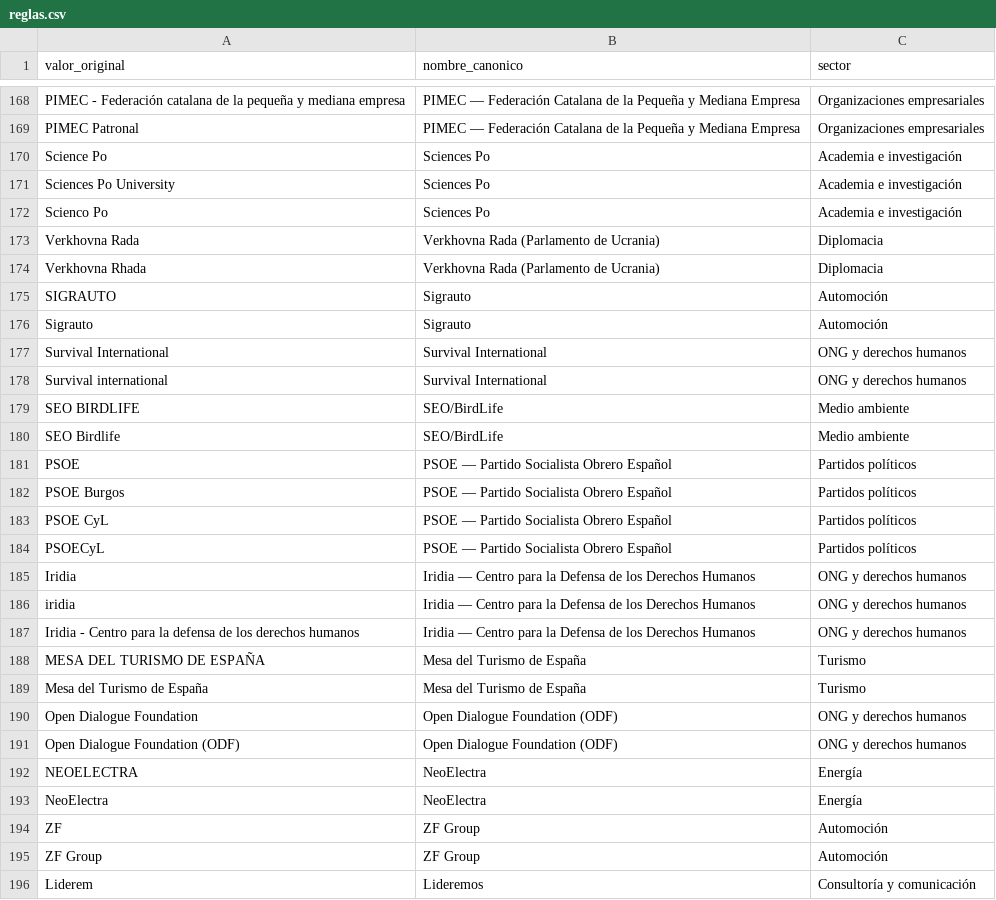
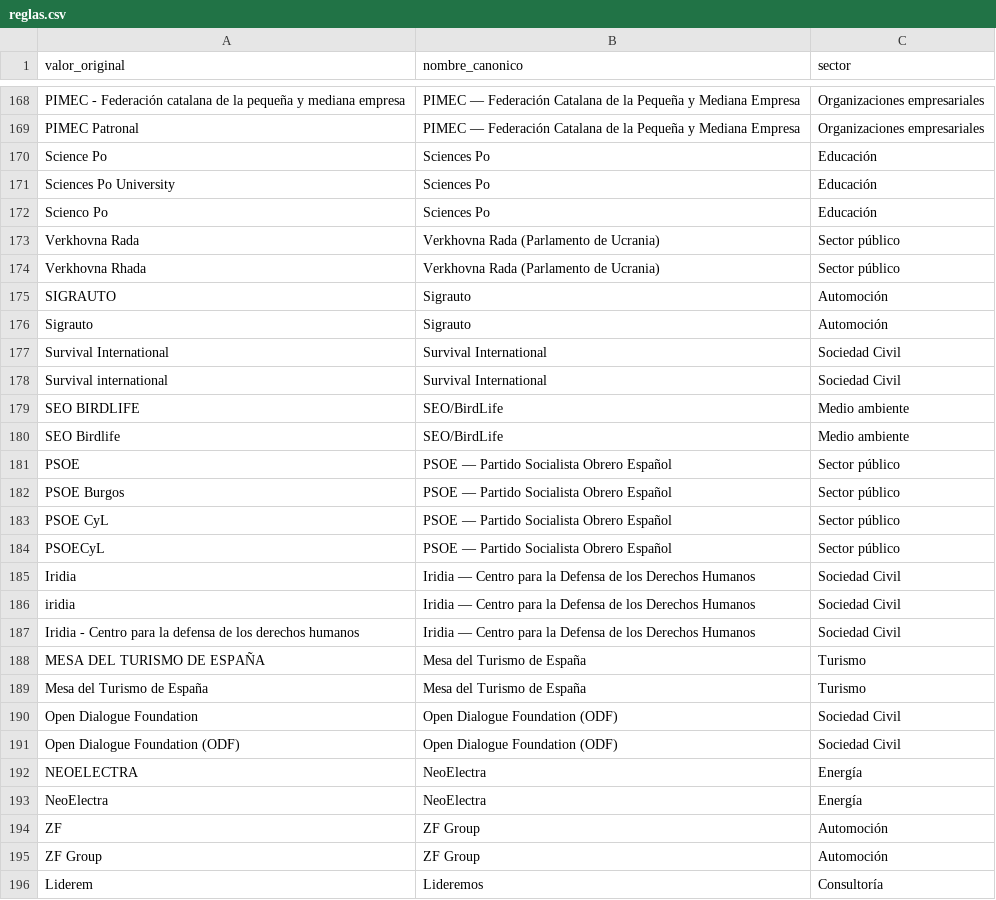
Before and after one commit to huallpaalvarezfrank/meps-espanoles, a CSV file: etl/reglas.csv, drawn as a sheet; only a part is shown, gaps mark what is left out; the diff covers the shown part only.

Commit message:
fix: unificar ~50 organizaciones duplicadas (actores + reglas.csv + ACTOR_ALIASES)

```diff
--- a/etl/reglas.csv
+++ b/etl/reglas.csv
@@ -169,24 +169,24 @@ PIMEC - Federación catalana de la pequeña y mediana empresa;PIMEC — Federaci
 PIMEC Patronal;PIMEC — Federación Catalana de la Pequeña y Mediana Empresa;Organizaciones empresariales
-Science Po;Sciences Po;Academia e investigación
-Sciences Po University;Sciences Po;Academia e investigación
-Scienco Po;Sciences Po;Academia e investigación
-Verkhovna Rada;Verkhovna Rada (Parlamento de Ucrania);Diplomacia
-Verkhovna Rhada;Verkhovna Rada (Parlamento de Ucrania);Diplomacia
+Science Po;Sciences Po;Educación
+Sciences Po University;Sciences Po;Educación
+Scienco Po;Sciences Po;Educación
+Verkhovna Rada;Verkhovna Rada (Parlamento de Ucrania);Sector público
+Verkhovna Rhada;Verkhovna Rada (Parlamento de Ucrania);Sector público
 SIGRAUTO;Sigrauto;Automoción
 Sigrauto;Sigrauto;Automoción
-Survival International;Survival International;ONG y derechos humanos
-Survival international;Survival International;ONG y derechos humanos
+Survival International;Survival International;Sociedad Civil
+Survival international;Survival International;Sociedad Civil
 SEO BIRDLIFE;SEO/BirdLife;Medio ambiente
 SEO Birdlife;SEO/BirdLife;Medio ambiente
-PSOE;PSOE — Partido Socialista Obrero Español;Partidos políticos
-PSOE Burgos;PSOE — Partido Socialista Obrero Español;Partidos políticos
-PSOE CyL;PSOE — Partido Socialista Obrero Español;Partidos políticos
-PSOECyL;PSOE — Partido Socialista Obrero Español;Partidos políticos
-Iridia;Iridia — Centro para la Defensa de los Derechos Humanos;ONG y derechos humanos
-iridia;Iridia — Centro para la Defensa de los Derechos Humanos;ONG y derechos humanos
-Iridia - Centro para la defensa de los derechos humanos;Iridia — Centro para la Defensa de los Derechos Humanos;ONG y derechos humanos
+PSOE;PSOE — Partido Socialista Obrero Español;Sector público
+PSOE Burgos;PSOE — Partido Socialista Obrero Español;Sector público
+PSOE CyL;PSOE — Partido Socialista Obrero Español;Sector público
+PSOECyL;PSOE — Partido Socialista Obrero Español;Sector público
+Iridia;Iridia — Centro para la Defensa de los Derechos Humanos;Sociedad Civil
+iridia;Iridia — Centro para la Defensa de los Derechos Humanos;Sociedad Civil
+Iridia - Centro para la defensa de los derechos humanos;Iridia — Centro para la Defensa de los Derechos Humanos;Sociedad Civil
 MESA DEL TURISMO DE ESPAÑA;Mesa del Turismo de España;Turismo
 Mesa del Turismo de España;Mesa del Turismo de España;Turismo
-Open Dialogue Foundation;Open Dialogue Foundation (ODF);ONG y derechos humanos
-Open Dialogue Foundation (ODF);Open Dialogue Foundation (ODF);ONG y derechos humanos
+Open Dialogue Foundation;Open Dialogue Foundation (ODF);Sociedad Civil
+Open Dialogue Foundation (ODF);Open Dialogue Foundation (ODF);Sociedad Civil
 NEOELECTRA;NeoElectra;Energía
@@ -195,2 +195,2 @@ ZF;ZF Group;Automoción
 ZF Group;ZF Group;Automoción
-Liderem;Lideremos;Consultoría y comunicación
+Liderem;Lideremos;Consultoría
```
Also changed, not shown: 22 added rows and 68 edited cells elsewhere in this file, 3 other files.
